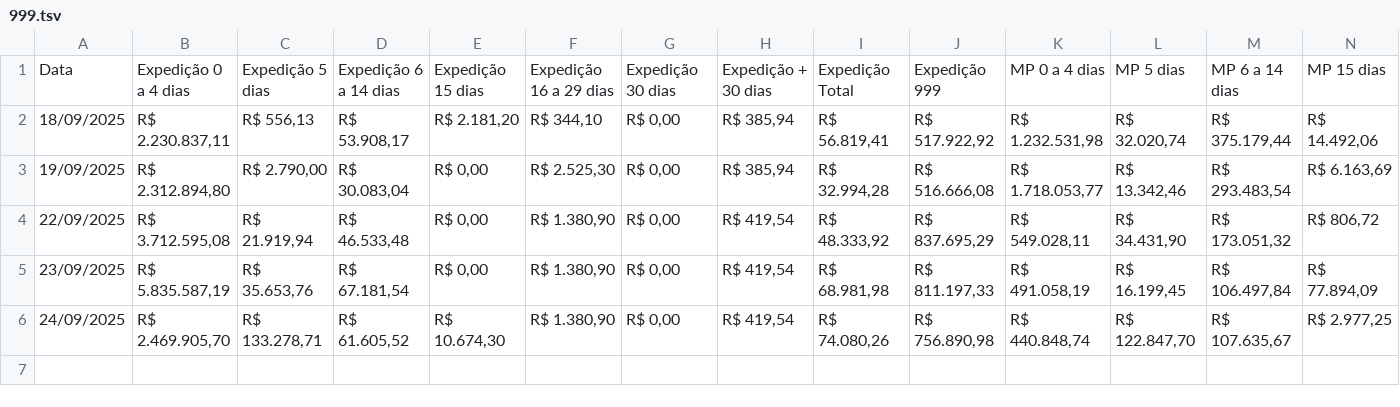
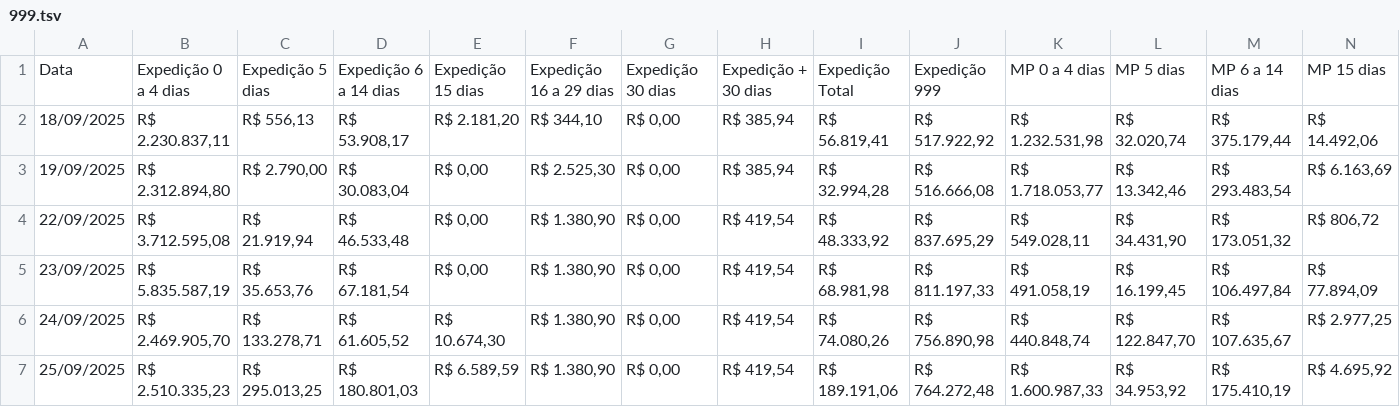
Before and after one commit to RelatorioGeral-Log-CAM/PassagemDeTurno, a TSV file: 999.tsv, drawn as a sheet; only a part is shown; rows hold the shown columns only; the diff names each change by its address in the sheet, - before the commit and + after, or states it on an @@ line.

Commit message:
Updates

```diff
--- a/999.tsv
+++ b/999.tsv
+row 7: 25/09/2025 | R$ 2.510.335,23 | R$ 295.013,25 | R$ 180.801,03 | R$ 6.589,59 | R$ 1.380,90 | R$ 0,00 | R$ 419,54 | R$ 189.191,06 | R$ 764.272,48 | R$ 1.600.987,33 | R$ 34.953,92 | R$ 175.410,19 | R$ 4.695,92
```
